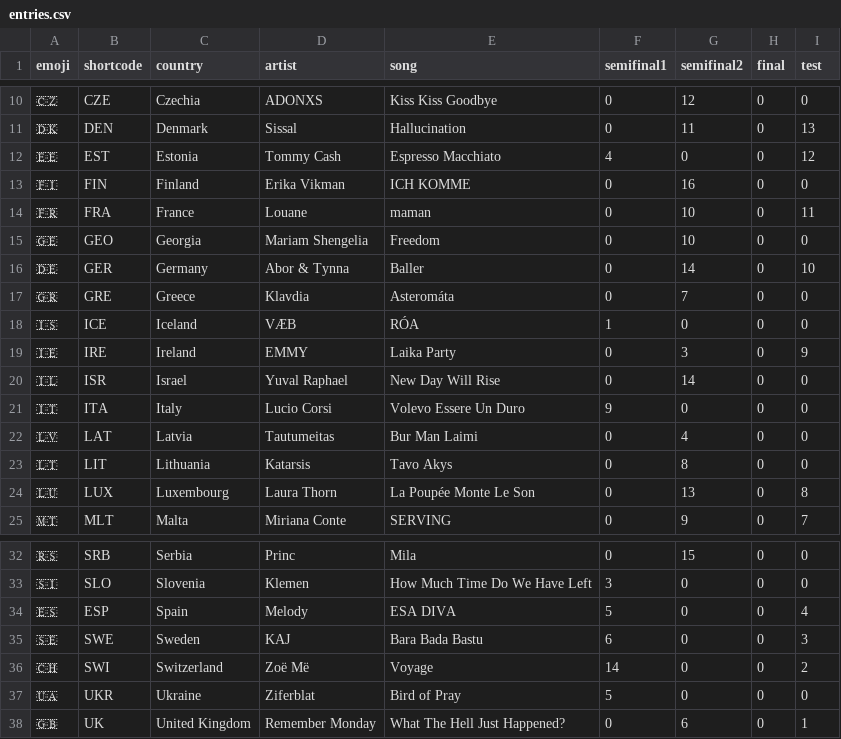
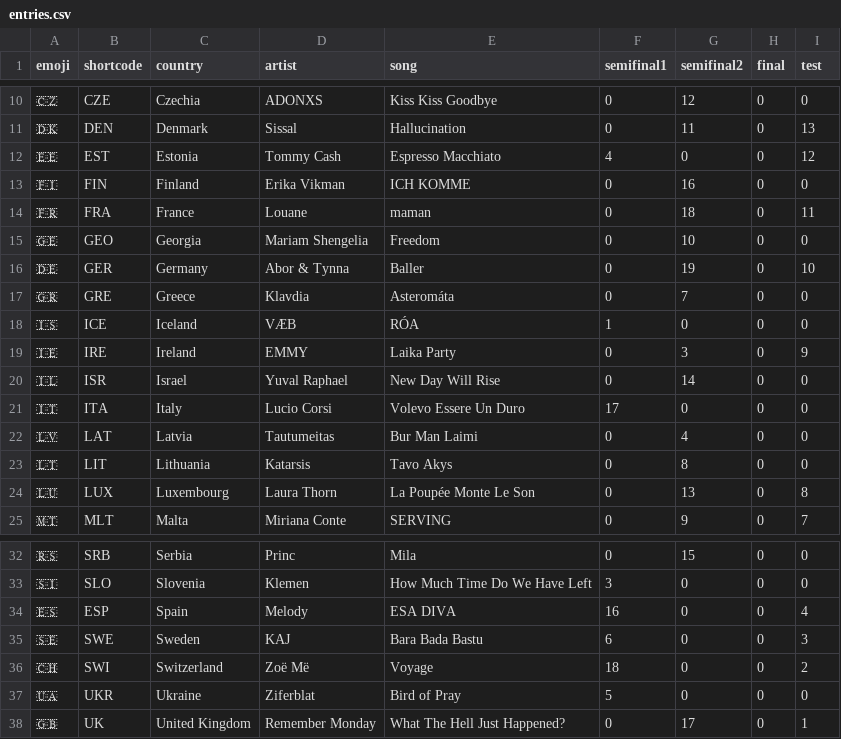
Before and after one commit to johnpeart/scorecard, a CSV file: _data/entries.csv, drawn as a sheet; only a part is shown, gaps mark what is left out.

Commit message:
Update data and layouts

```diff
--- a/_data/entries.csv
+++ b/_data/entries.csv
@@ -13,5 +13,5 @@ emoji,shortcode,country,artist,song,semifinal1,semifinal2,final,test
 🇫🇮,FIN,Finland,Erika Vikman,ICH KOMME,0,16,0,0
-🇫🇷,FRA,France,Louane,maman,0,10,0,11
+🇫🇷,FRA,France,Louane,maman,0,18,0,11
 🇬🇪,GEO,Georgia,Mariam Shengelia,Freedom,0,10,0,0
-🇩🇪,GER,Germany,Abor & Tynna,Baller,0,14,0,10
+🇩🇪,GER,Germany,Abor & Tynna,Baller,0,19,0,10
 🇬🇷,GRE,Greece,Klavdia,Asteromáta,0,7,0,0
@@ -20,3 +20,3 @@ emoji,shortcode,country,artist,song,semifinal1,semifinal2,final,test
 🇮🇱,ISR,Israel,Yuval Raphael,New Day Will Rise,0,14,0,0
-🇮🇹,ITA,Italy,Lucio Corsi,Volevo Essere Un Duro,9,0,0,0
+🇮🇹,ITA,Italy,Lucio Corsi,Volevo Essere Un Duro,17,0,0,0
 🇱🇻,LAT,Latvia,Tautumeitas,Bur Man Laimi,0,4,0,0
@@ -33,6 +33,6 @@ emoji,shortcode,country,artist,song,semifinal1,semifinal2,final,test
 🇸🇮,SLO,Slovenia,Klemen,How Much Time Do We Have Left,3,0,0,0
-🇪🇸,ESP,Spain,Melody,ESA DIVA,5,0,0,4
+🇪🇸,ESP,Spain,Melody,ESA DIVA,16,0,0,4
 🇸🇪,SWE,Sweden,KAJ,Bara Bada Bastu,6,0,0,3
-🇨🇭,SWI,Switzerland,Zoë Më,Voyage,14,0,0,2
+🇨🇭,SWI,Switzerland,Zoë Më,Voyage,18,0,0,2
 🇺🇦,UKR,Ukraine,Ziferblat,Bird of Pray,5,0,0,0
-🇬🇧,UK,United Kingdom,Remember Monday,What The Hell Just Happened?,0,6,0,1
+🇬🇧,UK,United Kingdom,Remember Monday,What The Hell Just Happened?,0,17,0,1
```
Also changed, not shown: 2 other files.
